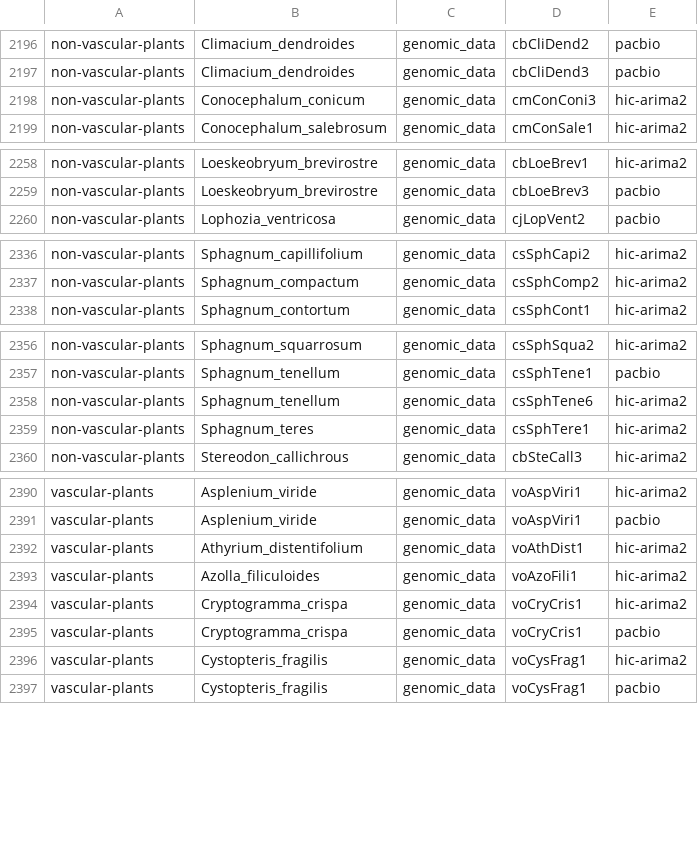
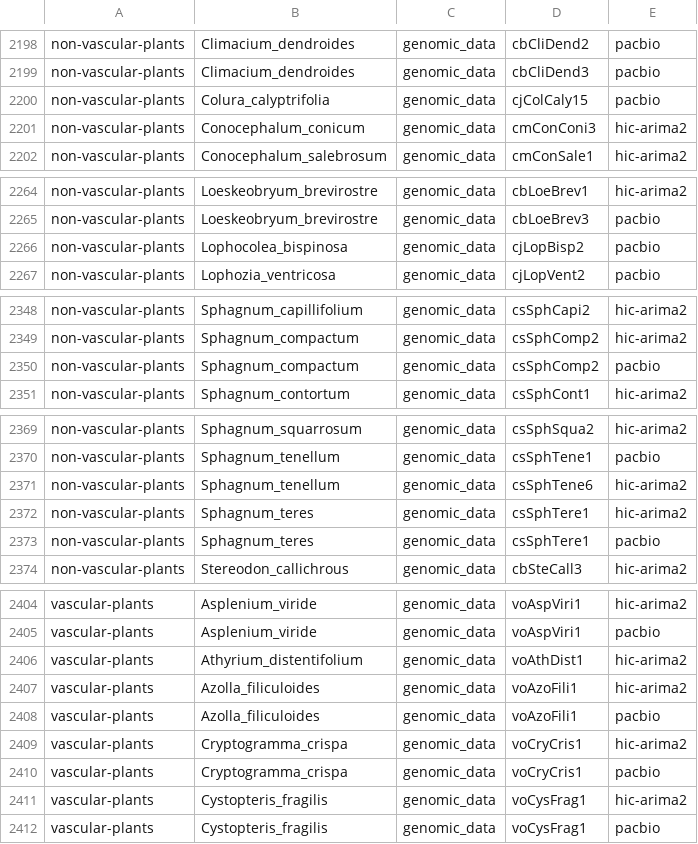
Before and after one commit to DToL-Plant-Working-Group/plant-sequencing-status, a TSV file: data/all_plant_samples_by_genomic_data.tsv, drawn as a sheet; only a part is shown, gaps mark what is left out; the diff covers the shown part only.

```diff
--- a/data/all_plant_samples_by_genomic_data.tsv
+++ b/data/all_plant_samples_by_genomic_data.tsv
@@ -2197,2 +2199,3 @@ non-vascular-plants 	 Climacium_dendroides 	 genomic_data 	 cbCliDend2 	 pacbio
 non-vascular-plants 	 Climacium_dendroides 	 genomic_data 	 cbCliDend3 	 pacbio
+non-vascular-plants 	 Colura_calyptrifolia 	 genomic_data 	 cjColCaly15 	 pacbio
 non-vascular-plants 	 Conocephalum_conicum 	 genomic_data 	 cmConConi3 	 hic-arima2
@@ -2259,2 +2265,3 @@ non-vascular-plants 	 Loeskeobryum_brevirostre 	 genomic_data 	 cbLoeBrev1 	 hic
 non-vascular-plants 	 Loeskeobryum_brevirostre 	 genomic_data 	 cbLoeBrev3 	 pacbio
+non-vascular-plants 	 Lophocolea_bispinosa 	 genomic_data 	 cjLopBisp2 	 pacbio
 non-vascular-plants 	 Lophozia_ventricosa 	 genomic_data 	 cjLopVent2 	 pacbio
@@ -2337,2 +2349,3 @@ non-vascular-plants 	 Sphagnum_capillifolium 	 genomic_data 	 csSphCapi2 	 hic-a
 non-vascular-plants 	 Sphagnum_compactum 	 genomic_data 	 csSphComp2 	 hic-arima2
+non-vascular-plants 	 Sphagnum_compactum 	 genomic_data 	 csSphComp2 	 pacbio
 non-vascular-plants 	 Sphagnum_contortum 	 genomic_data 	 csSphCont1 	 hic-arima2
@@ -2359,2 +2372,3 @@ non-vascular-plants 	 Sphagnum_tenellum 	 genomic_data 	 csSphTene6 	 hic-arima2
 non-vascular-plants 	 Sphagnum_teres 	 genomic_data 	 csSphTere1 	 hic-arima2
+non-vascular-plants 	 Sphagnum_teres 	 genomic_data 	 csSphTere1 	 pacbio
 non-vascular-plants 	 Stereodon_callichrous 	 genomic_data 	 cbSteCall3 	 hic-arima2
@@ -2393,2 +2407,3 @@ vascular-plants 	 Athyrium_distentifolium 	 genomic_data 	 voAthDist1 	 hic-arim
 vascular-plants 	 Azolla_filiculoides 	 genomic_data 	 voAzoFili1 	 hic-arima2
+vascular-plants 	 Azolla_filiculoides 	 genomic_data 	 voAzoFili1 	 pacbio
 vascular-plants 	 Cryptogramma_crispa 	 genomic_data 	 voCryCris1 	 hic-arima2
```
Also changed, not shown: 10 added rows and 4 edited cells elsewhere in this file, data/all_assembled_plant_genomes.tsv, 1 other file.
